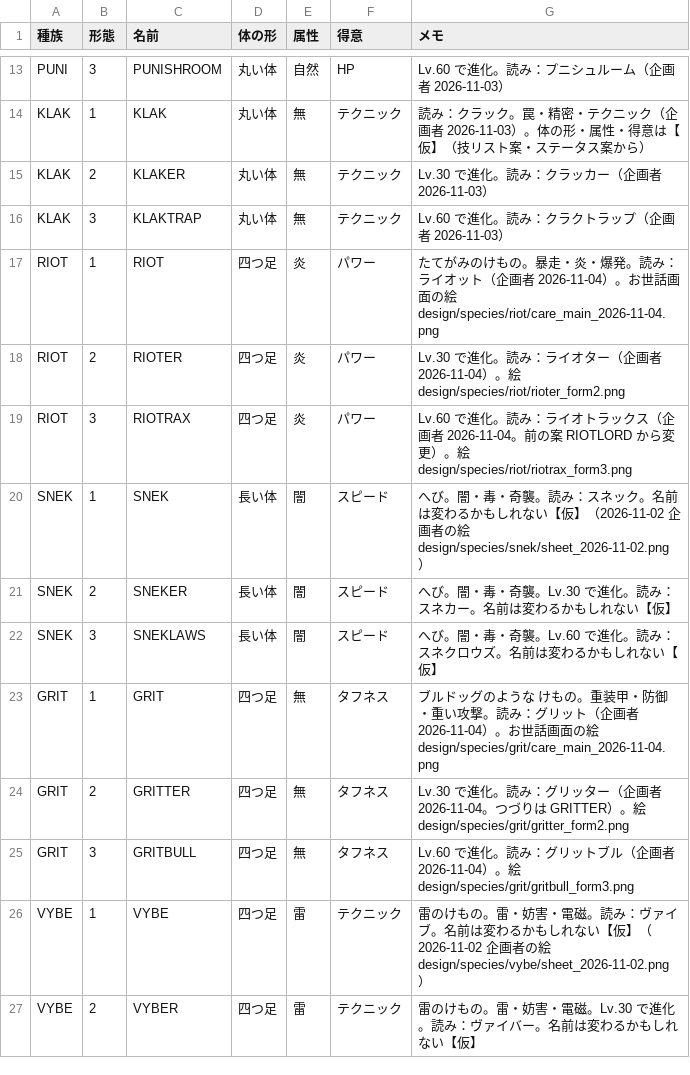
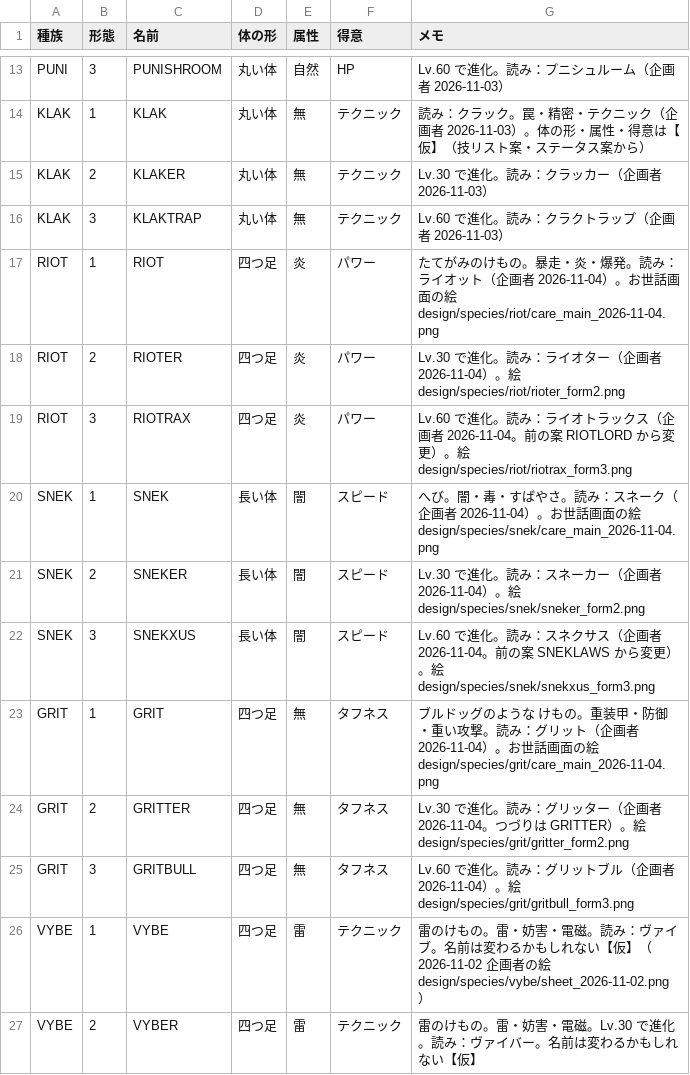
Before and after one commit to thursdayla-droid/Monz-game, a CSV file: data/monz_species.csv, drawn as a sheet; only a part is shown, gaps mark what is left out.

```diff
--- a/data/monz_species.csv
+++ b/data/monz_species.csv
@@ -19,5 +19,5 @@ RIOT,2,RIOTER,四つ足,炎,パワー,Lv.30 で進化。読み：ライオター
 RIOT,3,RIOTRAX,四つ足,炎,パワー,Lv.60 で進化。読み：ライオトラックス（企画者 2026-11-04。前の案 RIOTLORD から変更）。絵 design/species/riot/riotrax_form3.png
-SNEK,1,SNEK,長い体,闇,スピード,へび。闇・毒・奇襲。読み：スネック。名前は変わるかもしれない【仮】（2026-11-02 企画者の絵 design/species/snek/sheet_2026-11-02.png）
-SNEK,2,SNEKER,長い体,闇,スピード,へび。闇・毒・奇襲。Lv.30 で進化。読み：スネカー。名前は変わるかもしれない【仮】
-SNEK,3,SNEKLAWS,長い体,闇,スピード,へび。闇・毒・奇襲。Lv.60 で進化。読み：スネクロウズ。名前は変わるかもしれない【仮】
+SNEK,1,SNEK,長い体,闇,スピード,へび。闇・毒・すばやさ。読み：スネーク（企画者 2026-11-04）。お世話画面の絵 design/species/snek/care_main_2026-11-04.png
+SNEK,2,SNEKER,長い体,闇,スピード,Lv.30 で進化。読み：スネーカー（企画者 2026-11-04）。絵 design/species/snek/sneker_form2.png
+SNEK,3,SNEKXUS,長い体,闇,スピード,Lv.60 で進化。読み：スネクサス（企画者 2026-11-04。前の案 SNEKLAWS から変更）。絵 design/species/snek/snekxus_form3.png
 GRIT,1,GRIT,四つ足,無,タフネス,ブルドッグのような けもの。重装甲・防御・重い攻撃。読み：グリット（企画者 2026-11-04）。お世話画面の絵 design/species/grit/care_main_2026-11-04.png
```
Also changed, not shown: 5 other files.
